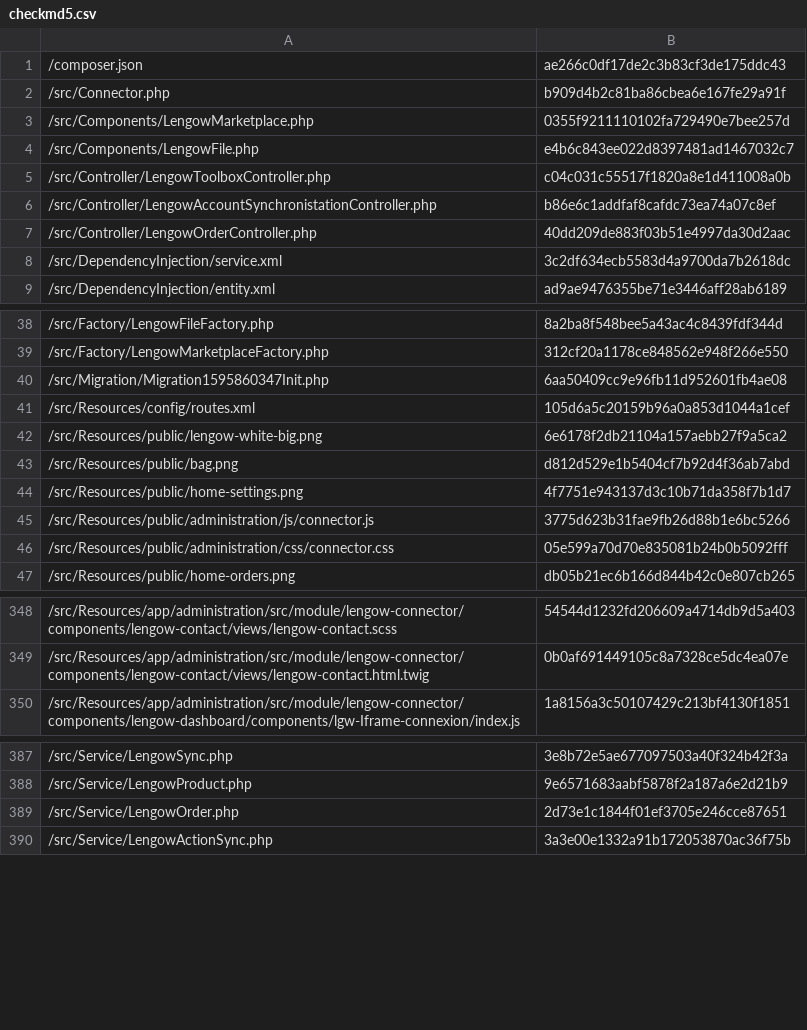
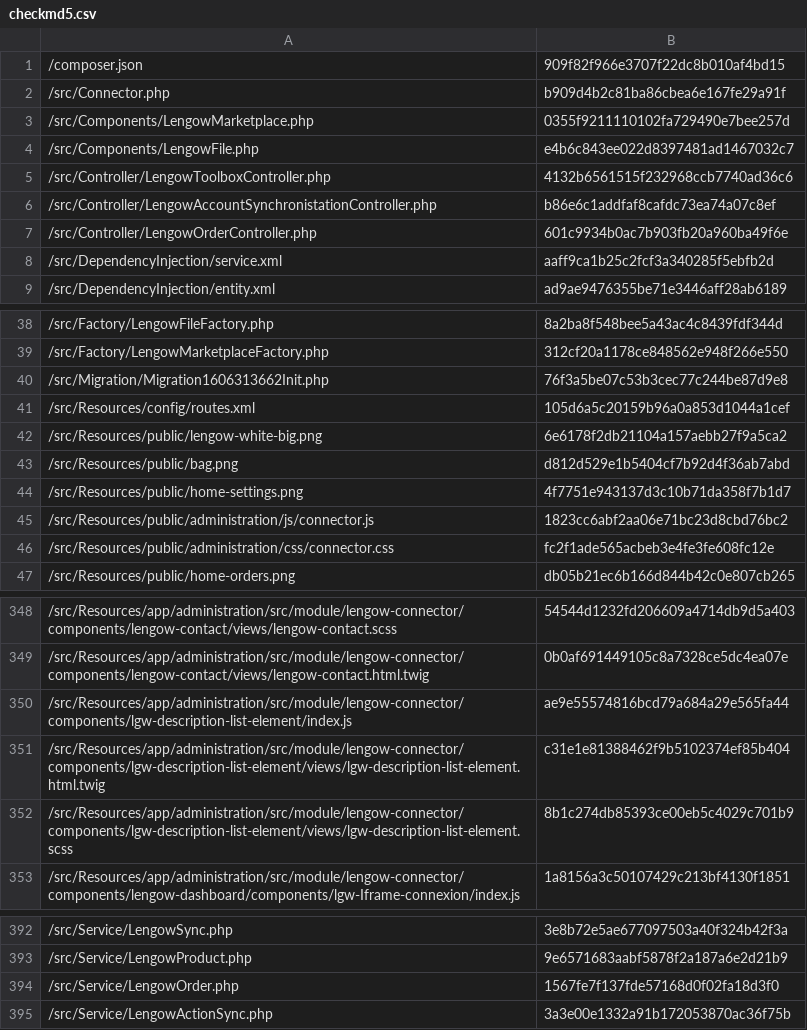
Before and after one commit to lengow/plugin-shopware6, a CSV file: src/Config/checkmd5.csv, drawn as a sheet; only a part is shown, gaps mark what is left out; the diff covers the shown part only.

```diff
--- a/src/Config/checkmd5.csv
+++ b/src/Config/checkmd5.csv
@@ -1,2 +1,2 @@
-/composer.json|ae266c0df17de2c3b83cf3de175ddc43
+/composer.json|909f82f966e3707f22dc8b010af4bd15
 /src/Connector.php|b909d4b2c81ba86cbea6e167fe29a91f
@@ -4,6 +4,6 @@
 /src/Components/LengowFile.php|e4b6c843ee022d8397481ad1467032c7
-/src/Controller/LengowToolboxController.php|c04c031c55517f1820a8e1d411008a0b
+/src/Controller/LengowToolboxController.php|4132b6561515f232968ccb7740ad36c6
 /src/Controller/LengowAccountSynchronistationController.php|b86e6c1addfaf8cafdc73ea74a07c8ef
-/src/Controller/LengowOrderController.php|40dd209de883f03b51e4997da30d2aac
-/src/DependencyInjection/service.xml|3c2df634ecb5583d4a9700da7b2618dc
+/src/Controller/LengowOrderController.php|601c9934b0ac7b903fb20a960ba49f6e
+/src/DependencyInjection/service.xml|aaff9ca1b25c2fcf3a340285f5ebfb2d
 /src/DependencyInjection/entity.xml|ad9ae9476355be71e3446aff28ab6189
@@ -39,3 +39,3 @@
 /src/Factory/LengowMarketplaceFactory.php|312cf20a1178ce848562e948f266e550
-/src/Migration/Migration1595860347Init.php|6aa50409cc9e96fb11d952601fb4ae08
+/src/Migration/Migration1606313662Init.php|76f3a5be07c53b3cec77c244be87d9e8
 /src/Resources/config/routes.xml|105d6a5c20159b96a0a853d1044a1cef
@@ -44,4 +44,4 @@
 /src/Resources/public/home-settings.png|4f7751e943137d3c10b71da358f7b1d7
-/src/Resources/public/administration/js/connector.js|3775d623b31fae9fb26d88b1e6bc5266
-/src/Resources/public/administration/css/connector.css|05e599a70d70e835081b24b0b5092fff
+/src/Resources/public/administration/js/connector.js|1823cc6abf2aa06e71bc23d8cbd76bc2
+/src/Resources/public/administration/css/connector.css|fc2f1ade565acbeb3e4fe3fe608fc12e
 /src/Resources/public/home-orders.png|db05b21ec6b166d844b42c0e807cb265
@@ -349,2 +349,5 @@
 /src/Resources/app/administration/src/module/lengow-connector/components/lengow-contact/views/lengow-contact.html.twig|0b0af691449105c8a7328ce5dc4ea07e
+/src/Resources/app/administration/src/module/lengow-connector/components/lgw-description-list-element/index.js|ae9e55574816bcd79a684a29e565fa44
+/src/Resources/app/administration/src/module/lengow-connector/components/lgw-description-list-element/views/lgw-description-list-element.html.twig|c31e1e81388462f9b5102374ef85b404
+/src/Resources/app/administration/src/module/lengow-connector/components/lgw-description-list-element/views/lgw-description-list-element.scss|8b1c274db85393ce00eb5c4029c701b9
 /src/Resources/app/administration/src/module/lengow-connector/components/lengow-dashboard/components/lgw-Iframe-connexion/index.js|1a8156a3c50107429c213bf4130f1851
@@ -388,3 +393,3 @@
 /src/Service/LengowProduct.php|9e6571683aabf5878f2a187a6e2d21b9
-/src/Service/LengowOrder.php|2d73e1c1844f01ef3705e246cce87651
+/src/Service/LengowOrder.php|1567fe7f137fde57168d0f02fa18d3f0
 /src/Service/LengowActionSync.php|3a3e00e1332a91b172053870ac36f75b
```
Also changed, not shown: 5 added rows, 3 removed rows and 22 edited cells elsewhere in this file, 30 other files.
